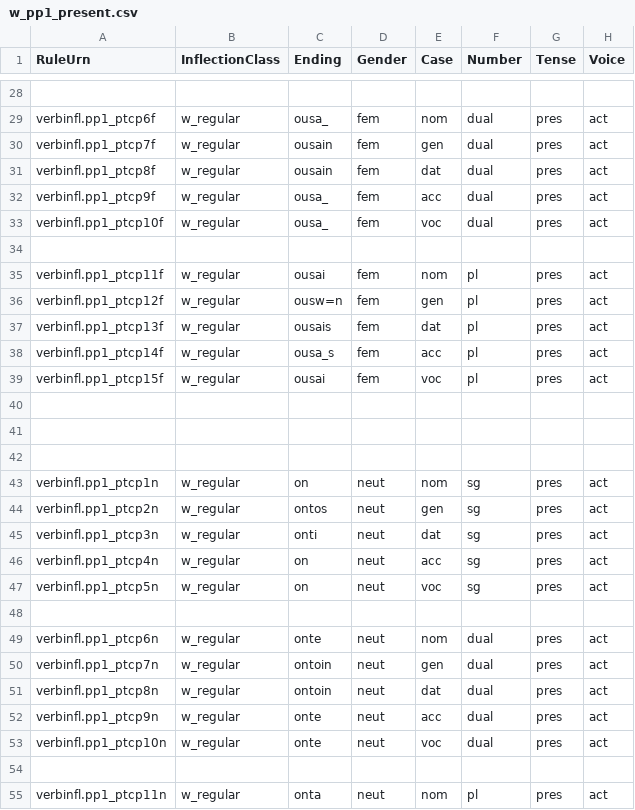
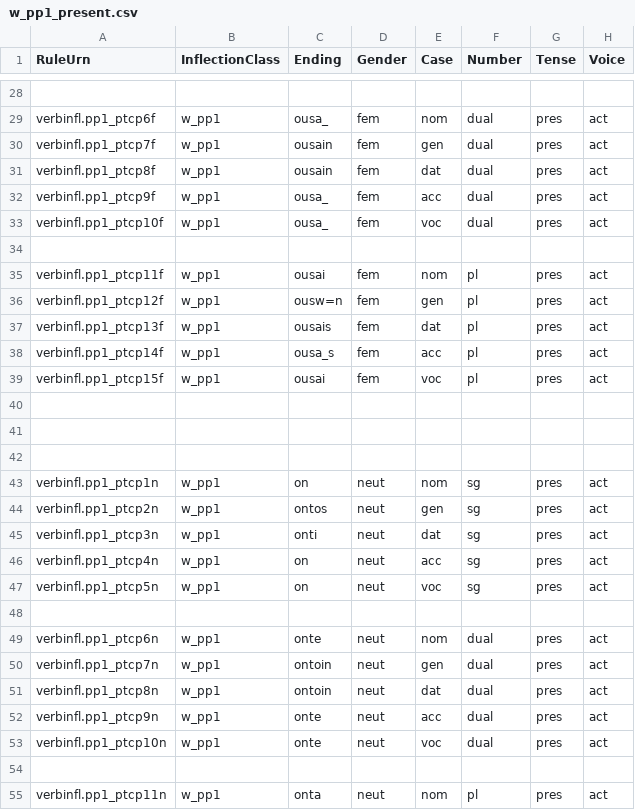
Before and after one commit to neelsmith/greeklang, a CSV file: morphology/sampledata/smyth/rules-csv/participles/w_pp1_present.csv, drawn as a sheet; only a part is shown, gaps mark what is left out; the diff covers the shown part only; the diff names each change by its address in the sheet, - before the commit and + after, or states it on an @@ line.

```diff
--- a/morphology/sampledata/smyth/rules-csv/participles/w_pp1_present.csv
+++ b/morphology/sampledata/smyth/rules-csv/participles/w_pp1_present.csv
-B29:B33 (InflectionClass): w_regular
+B29:B33 (InflectionClass): w_pp1
-B35:B39 (InflectionClass): w_regular
+B35:B39 (InflectionClass): w_pp1
-B43:B47 (InflectionClass): w_regular
+B43:B47 (InflectionClass): w_pp1
-B49:B53 (InflectionClass): w_regular
+B49:B53 (InflectionClass): w_pp1
-B55 (InflectionClass): w_regular
+B55 (InflectionClass): w_pp1
```
Also changed, not shown: 56 edited cells elsewhere in this file, morphology/sampledata/smyth/irregular-stems-csv/nouns/smyth-irreg.csv.
